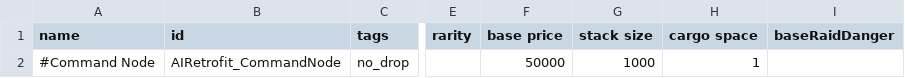
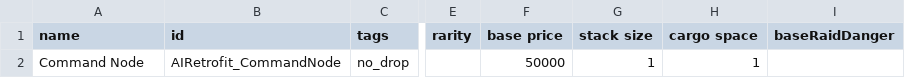
Before and after one commit to Alaricdragon/AIRetrofits, a CSV file: data/campaign/special_items.csv, drawn as a sheet; only a part is shown, gaps mark what is left out; the diff names each change by its address in the sheet, - before the commit and + after, or states it on an @@ line.

```diff
--- a/data/campaign/special_items.csv
+++ b/data/campaign/special_items.csv
-A2 (name): #Command Node
+A2 (name): Command Node
-G2 (stack size): 1000
+G2 (stack size): 1
```
Also changed, not shown: 7 other files.
